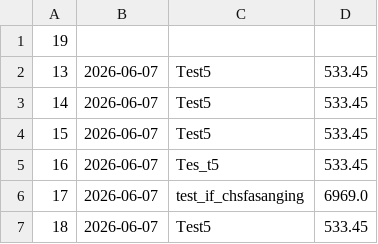
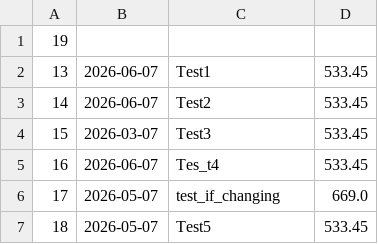
Before and after one commit to L34TfT/ExpenseTracker, a CSV file: data.csv, drawn as a sheet.

Commit message:
edited data

```diff
--- a/data.csv
+++ b/data.csv
@@ -1,7 +1,7 @@
 "19"
-"13","2026-06-07","Test5","533.45"
-"14","2026-06-07","Test5","533.45"
-"15","2026-06-07","Test5","533.45"
-"16","2026-06-07","Tes_t5","533.45"
-"17","2026-06-07","test_if_chsfasanging","6969.0"
-"18","2026-06-07","Test5","533.45"
+"13","2026-06-07","Test1","533.45"
+"14","2026-06-07","Test2","533.45"
+"15","2026-03-07","Test3","533.45"
+"16","2026-06-07","Tes_t4","533.45"
+"17","2026-05-07","test_if_changing","669.0"
+"18","2026-05-07","Test5","533.45"
```
